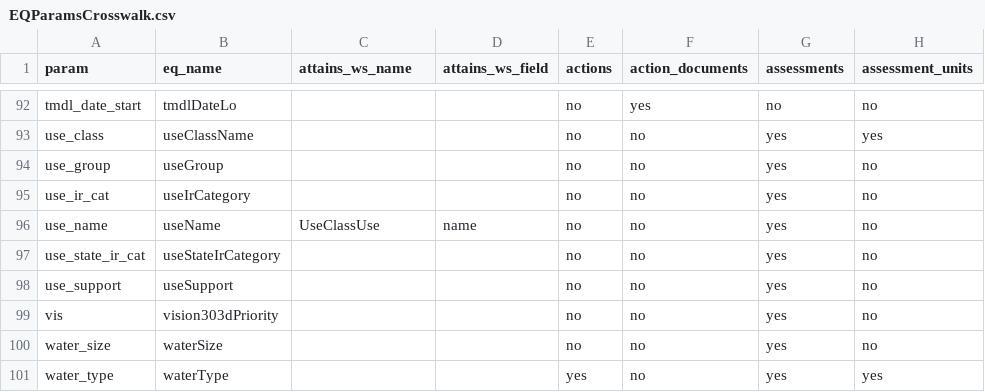
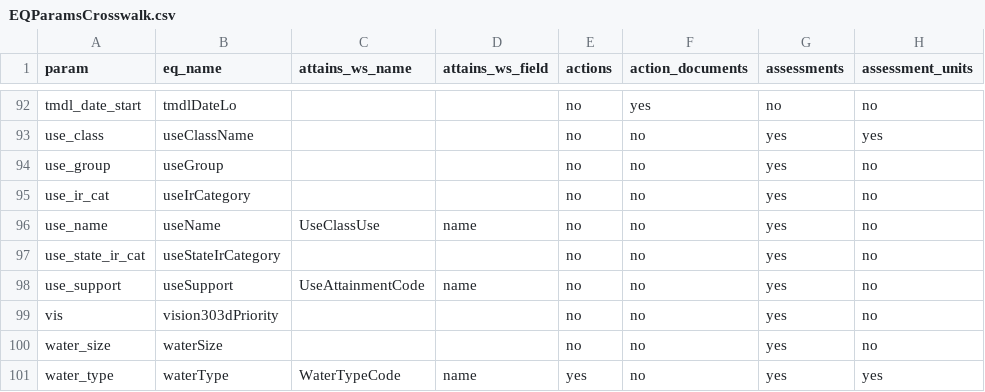
Before and after one commit to USEPA/rExpertQuery, a CSV file: inst/extdata/EQParamsCrosswalk.csv, drawn as a sheet; only a part is shown, gaps mark what is left out; the diff names each change by its address in the sheet, - before the commit and + after, or states it on an @@ line.

Commit message:
Update EQParamsCrosswalk.csv
update crosswalk for more params

```diff
--- a/inst/extdata/EQParamsCrosswalk.csv
+++ b/inst/extdata/EQParamsCrosswalk.csv
-C98 (attains_ws_name): (empty)
+C98 (attains_ws_name): UseAttainmentCode
-D98 (attains_ws_field): (empty)
+D98 (attains_ws_field): name
-C101 (attains_ws_name): (empty)
+C101 (attains_ws_name): WaterTypeCode
-D101 (attains_ws_field): (empty)
+D101 (attains_ws_field): name
```
